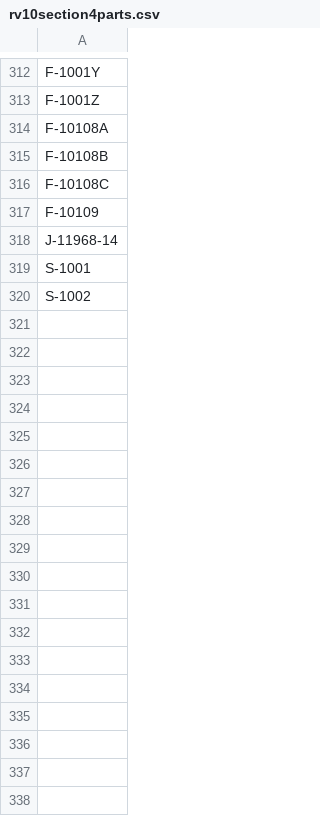
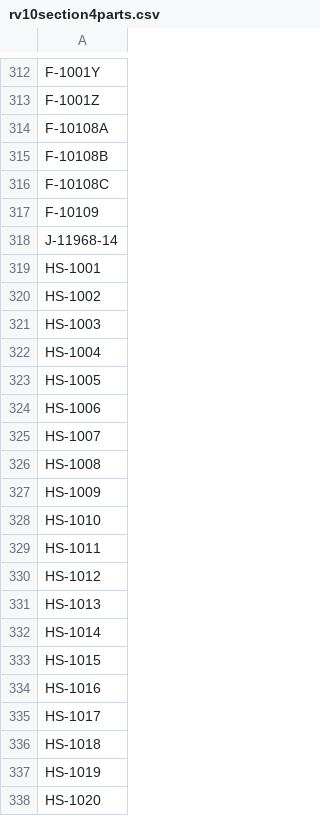
Before and after one commit to jmilljr24/ACbuildHighlight, a CSV file: rv10section4parts.csv, drawn as a sheet; only a part is shown, gaps mark what is left out.

Commit message:
Add colors and update part list for emp

```diff
--- a/rv10section4parts.csv
+++ b/rv10section4parts.csv
@@ -318,3 +318,21 @@ F-10109
 J-11968-14
-S-1001
-S-1002
+HS-1001
+HS-1002
+HS-1003
+HS-1004
+HS-1005
+HS-1006
+HS-1007
+HS-1008
+HS-1009
+HS-1010
+HS-1011
+HS-1012
+HS-1013
+HS-1014
+HS-1015
+HS-1016
+HS-1017
+HS-1018
+HS-1019
+HS-1020
```
Also changed, not shown: 6 other files.
